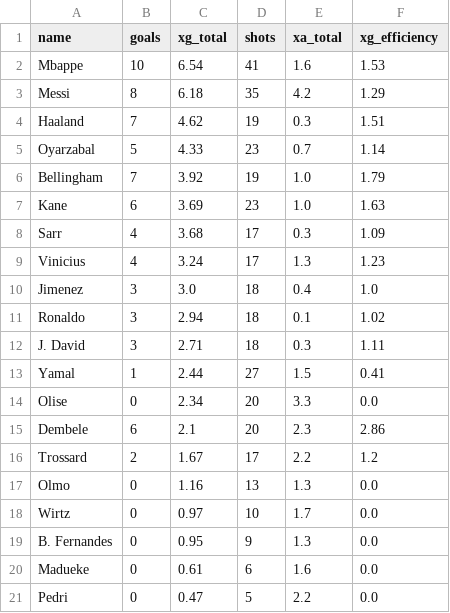
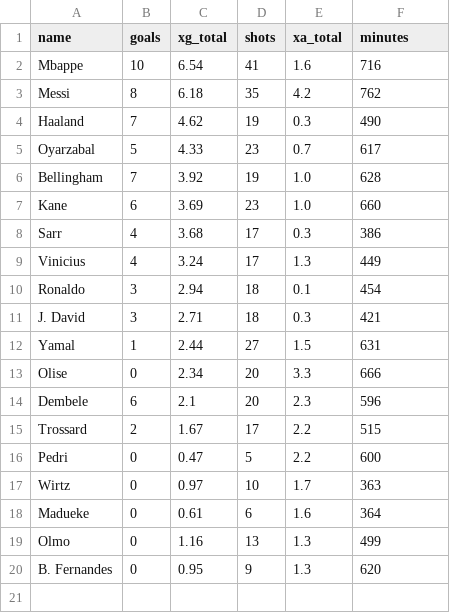
Before and after one commit to wingedhusssar-pixel/wc2026-top-attacking-threat-analysis, a CSV file: wc2026_attackers.csv, drawn as a sheet.

```diff
--- a/wc2026_attackers.csv
+++ b/wc2026_attackers.csv
@@ -1,21 +1,20 @@
-name,goals,xg_total,shots,xa_total,xg_efficiency
-Mbappe,10,6.54,41,1.6,1.53
-Messi,8,6.18,35,4.2,1.29
-Haaland,7,4.62,19,0.3,1.51
-Oyarzabal,5,4.33,23,0.7,1.14
-Bellingham,7,3.92,19,1.0,1.79
-Kane,6,3.69,23,1.0,1.63
-Sarr,4,3.68,17,0.3,1.09
-Vinicius,4,3.24,17,1.3,1.23
-Jimenez,3,3.0,18,0.4,1.0
-Ronaldo,3,2.94,18,0.1,1.02
-J. David,3,2.71,18,0.3,1.11
-Yamal,1,2.44,27,1.5,0.41
-Olise,0,2.34,20,3.3,0.0
-Dembele,6,2.1,20,2.3,2.86
-Trossard,2,1.67,17,2.2,1.2
-Olmo,0,1.16,13,1.3,0.0
-Wirtz,0,0.97,10,1.7,0.0
-B. Fernandes,0,0.95,9,1.3,0.0
-Madueke,0,0.61,6,1.6,0.0
-Pedri,0,0.47,5,2.2,0.0
+name,goals,xg_total,shots,xa_total,minutes
+Mbappe,10,6.54,41,1.6,716
+Messi,8,6.18,35,4.2,762
+Haaland,7,4.62,19,0.3,490
+Oyarzabal,5,4.33,23,0.7,617
+Bellingham,7,3.92,19,1.0,628
+Kane,6,3.69,23,1.0,660
+Sarr,4,3.68,17,0.3,386
+Vinicius,4,3.24,17,1.3,449
+Ronaldo,3,2.94,18,0.1,454
+J. David,3,2.71,18,0.3,421
+Yamal,1,2.44,27,1.5,631
+Olise,0,2.34,20,3.3,666
+Dembele,6,2.1,20,2.3,596
+Trossard,2,1.67,17,2.2,515
+Pedri,0,0.47,5,2.2,600
+Wirtz,0,0.97,10,1.7,363
+Madueke,0,0.61,6,1.6,364
+Olmo,0,1.16,13,1.3,499
+B. Fernandes,0,0.95,9,1.3,620
```
Also changed, not shown: 2 other files.
